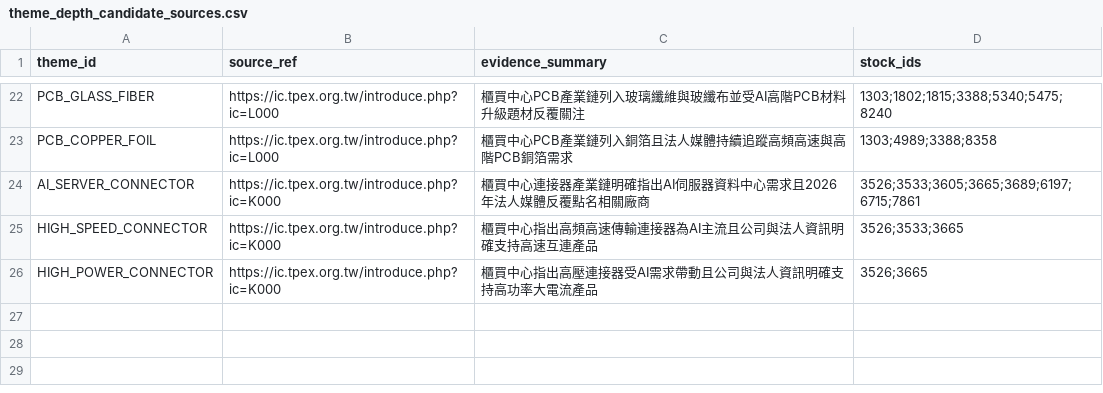
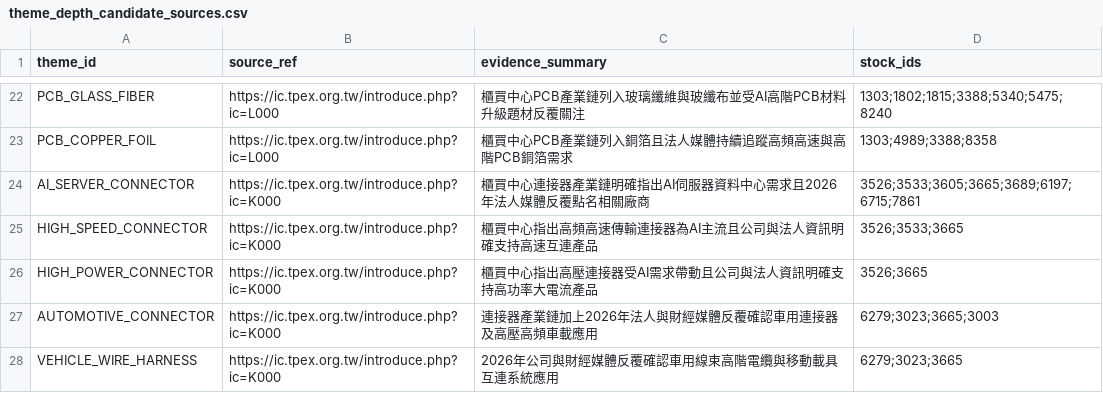
Before and after one commit to andryhappy0507-jpg/tw-stock-sector-radar, a CSV file: data/theme_depth_candidate_sources.csv, drawn as a sheet; only a part is shown, gaps mark what is left out.

Commit message:
data: add automotive connector candidate depth

```diff
--- a/data/theme_depth_candidate_sources.csv
+++ b/data/theme_depth_candidate_sources.csv
@@ -26 +26,3 @@ HIGH_SPEED_CONNECTOR,https://ic.tpex.org.tw/introduce.php?ic=K000,櫃買中心
 HIGH_POWER_CONNECTOR,https://ic.tpex.org.tw/introduce.php?ic=K000,櫃買中心指出高壓連接器受AI需求帶動且公司與法人資訊明確支持高功率大電流產品,3526;3665
+AUTOMOTIVE_CONNECTOR,https://ic.tpex.org.tw/introduce.php?ic=K000,連接器產業鏈加上2026年法人與財經媒體反覆確認車用連接器及高壓高頻車載應用,6279;3023;3665;3003
+VEHICLE_WIRE_HARNESS,https://ic.tpex.org.tw/introduce.php?ic=K000,2026年公司與財經媒體反覆確認車用線束高階電纜與移動載具互連系統應用,6279;3023;3665
```
